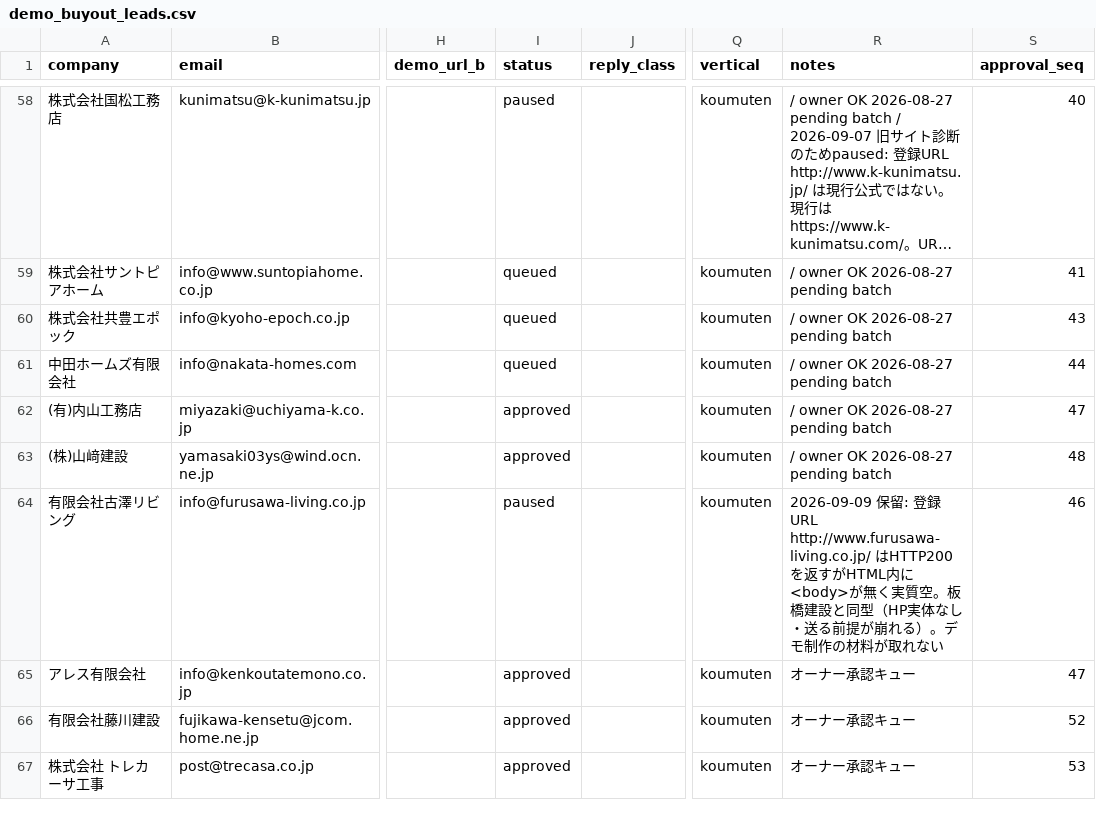
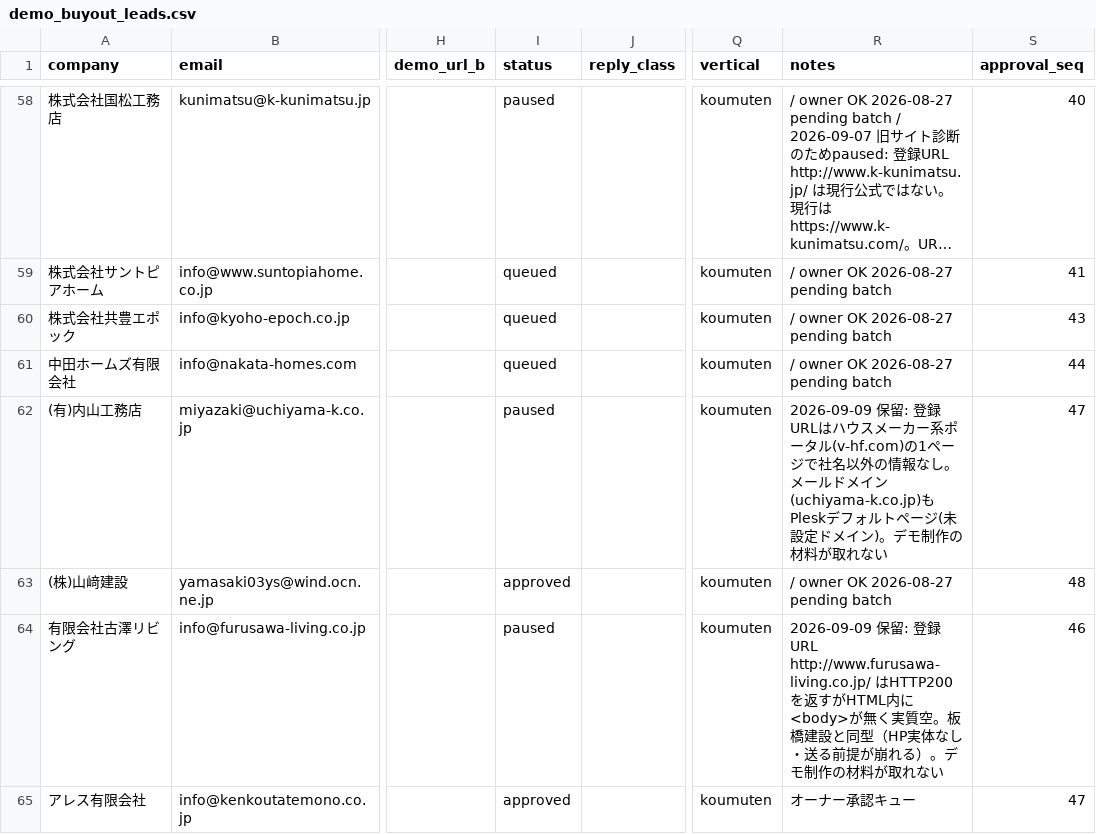
Before and after one commit to calcite-ai/calcite-demos, a CSV file: buyout-ops/demo_buyout_leads.csv, drawn as a sheet; only a part is shown, gaps mark what is left out; the shorter side is filled out with more unchanged rows; long unchanged cells end in …; the diff names each change by its address in the sheet, - before the commit and + after, or states it on an @@ line.

```diff
--- a/buyout-ops/demo_buyout_leads.csv
+++ b/buyout-ops/demo_buyout_leads.csv
-I62 (status): approved
+I62 (status): paused
-R62 (notes): / owner OK 2026-08-27 pending batch
+R62 (notes): 2026-09-09 保留: 登録URLはハウスメーカー系ポータル(v-hf.com)の1ページで社名以外の情報なし。メールドメイン(uchiyama-k.co.jp)もPleskデフォルトページ(未設定ドメイン)。デモ制作の材料が取れない
```
